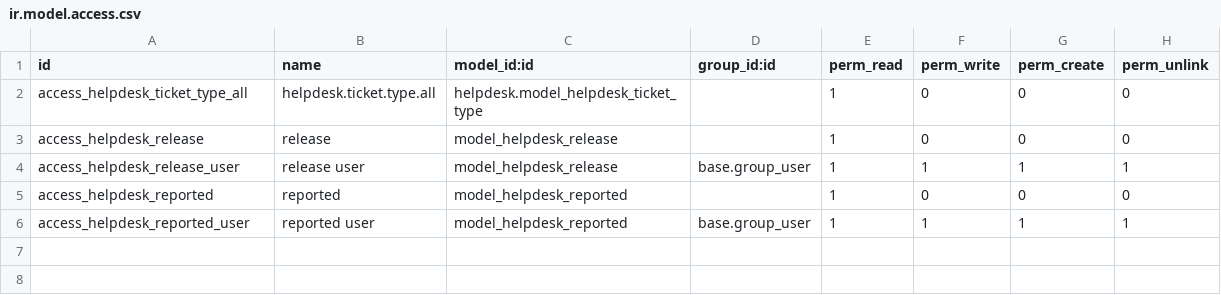
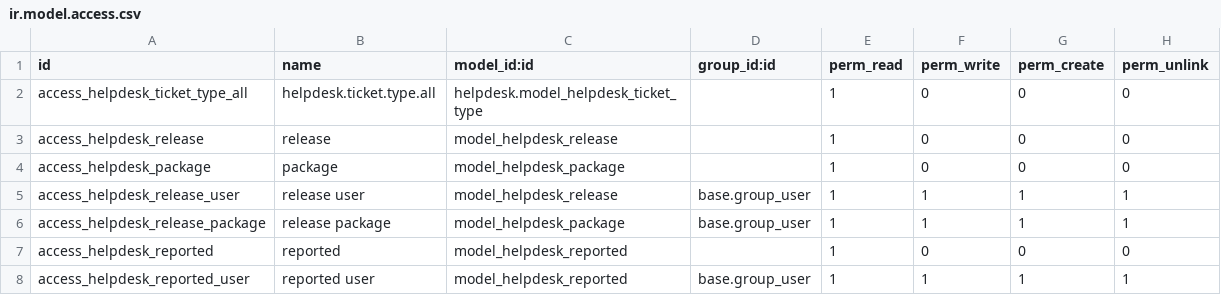
Before and after one commit to saydigital/odoo13_bit2win, a CSV file: syd_custom/security/ir.model.access.csv, drawn as a sheet.

Commit message:
Add origin, package

```diff
--- a/syd_custom/security/ir.model.access.csv
+++ b/syd_custom/security/ir.model.access.csv
@@ -3,3 +3,5 @@ access_helpdesk_ticket_type_all,helpdesk.ticket.type.all,helpdesk.model_helpdesk
 access_helpdesk_release,release,model_helpdesk_release,,1,0,0,0
+access_helpdesk_package,package,model_helpdesk_package,,1,0,0,0
 access_helpdesk_release_user,release user,model_helpdesk_release,base.group_user,1,1,1,1
+access_helpdesk_release_package,release package,model_helpdesk_package,base.group_user,1,1,1,1
 access_helpdesk_reported,reported,model_helpdesk_reported,,1,0,0,0
```
Also changed, not shown: 2 other files.
